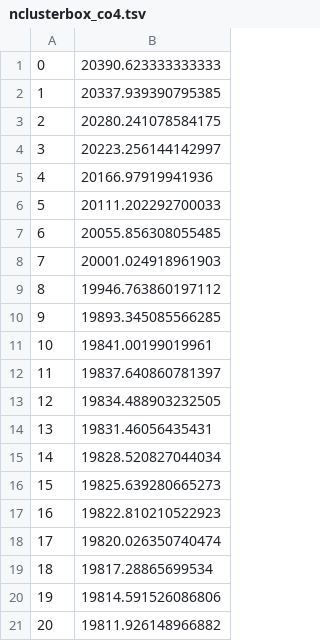
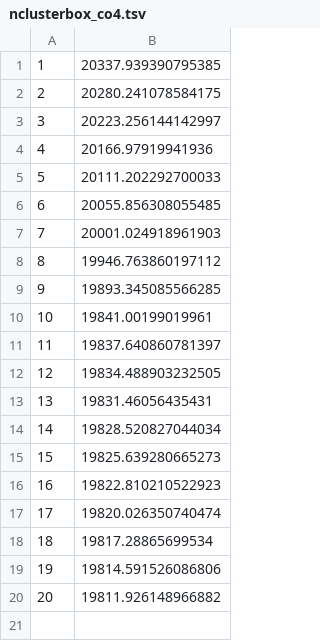
Before and after one commit to VictorHenrique317/summarizing-fuzzy-tensors-extended-results, a TSV file: synth/fuzzy/100x100x100/post_analysis/plotting_data/rssevolution/nclusterbox_co4.tsv, drawn as a sheet; the diff names each change by its address in the sheet, - before the commit and + after, or states it on an @@ line.

```diff
--- a/synth/fuzzy/100x100x100/post_analysis/plotting_data/rssevolution/nclusterbox_co4.tsv
+++ b/synth/fuzzy/100x100x100/post_analysis/plotting_data/rssevolution/nclusterbox_co4.tsv
-row 1: 0 | 20390.623333333333
```
Also changed, not shown: synth/fuzzy/100x100x100/post_analysis/plotting_data/rssevolution/nclusterbox_co1.tsv, synth/fuzzy/100x100x100/post_analysis/plotting_data/rssevolution/nclusterbox_co16.tsv, 16 other files.
